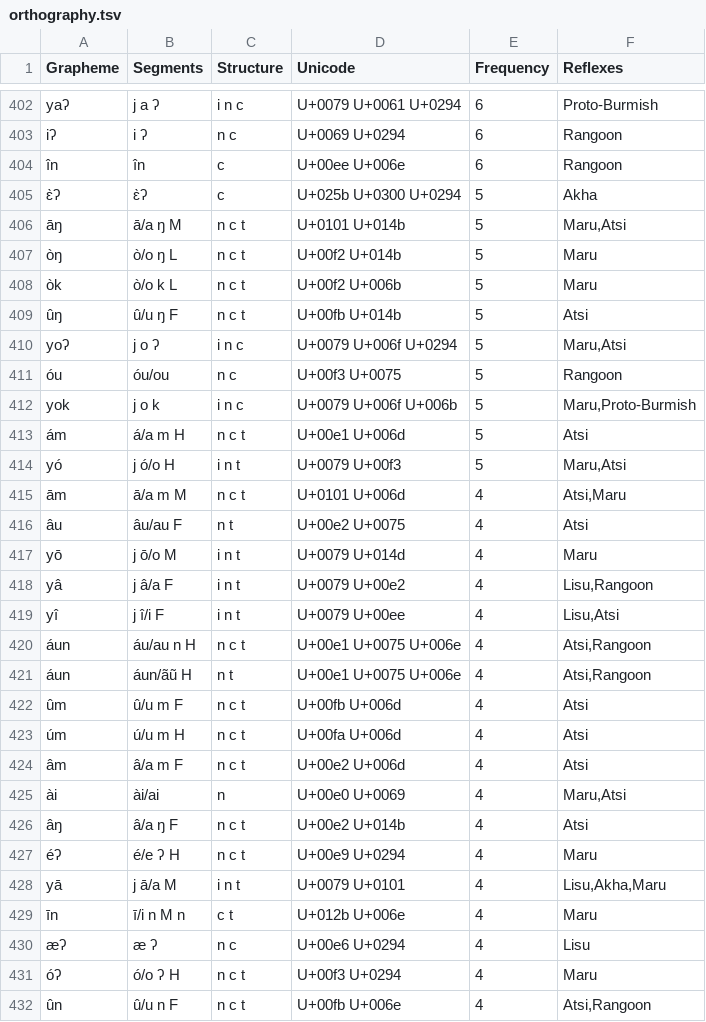
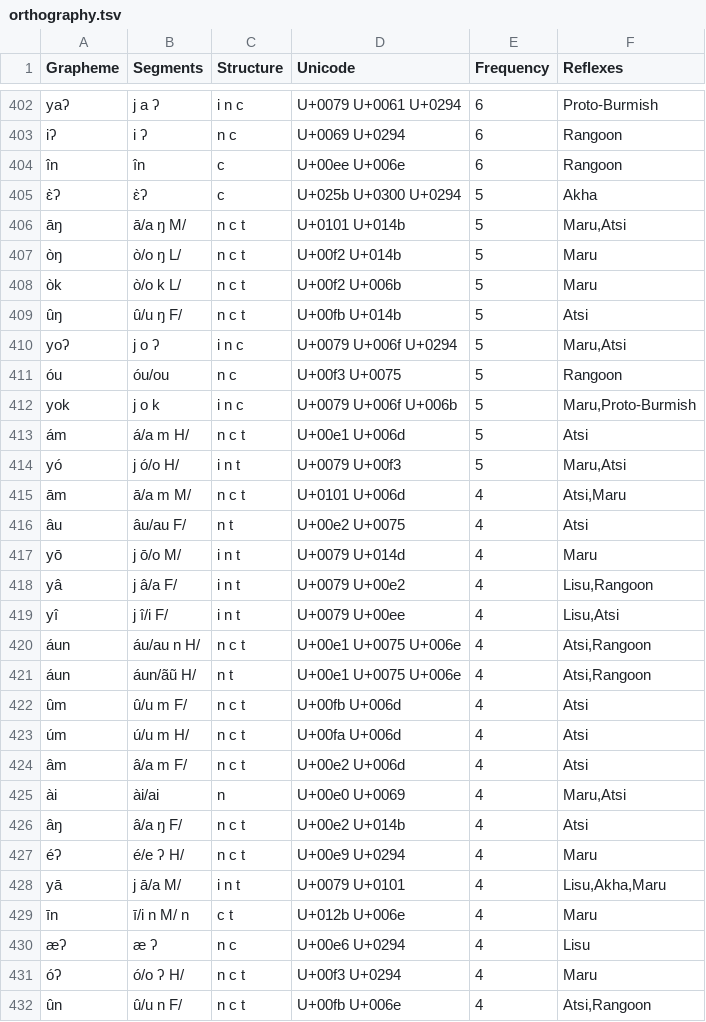
Before and after one commit to digling/burmish, a TSV file: datasets/Burling1967/orthography.tsv, drawn as a sheet; only a part is shown, gaps mark what is left out; the diff covers the shown part only.

Commit message:
Update orthography.tsv

```diff
--- a/datasets/Burling1967/orthography.tsv
+++ b/datasets/Burling1967/orthography.tsv
@@ -405,6 +405,6 @@ iʔ	i ʔ	n c	U+0069 U+0294	6	Rangoon
 ɛ̀ʔ	ɛ̀ʔ	c	U+025b U+0300 U+0294	5	Akha
-āŋ	ā/a ŋ M	n c t	U+0101 U+014b	5	Maru,Atsi
-òŋ	ò/o ŋ L	n c t	U+00f2 U+014b	5	Maru
-òk	ò/o k L	n c t	U+00f2 U+006b	5	Maru
-ûŋ	û/u ŋ F	n c t	U+00fb U+014b	5	Atsi
+āŋ	ā/a ŋ M/	n c t	U+0101 U+014b	5	Maru,Atsi
+òŋ	ò/o ŋ L/	n c t	U+00f2 U+014b	5	Maru
+òk	ò/o k L/	n c t	U+00f2 U+006b	5	Maru
+ûŋ	û/u ŋ F/	n c t	U+00fb U+014b	5	Atsi
 yoʔ	j o ʔ	i n c	U+0079 U+006f U+0294	5	Maru,Atsi
@@ -412,21 +412,21 @@ yoʔ	j o ʔ	i n c	U+0079 U+006f U+0294	5	Maru,Atsi
 yok	j o k	i n c	U+0079 U+006f U+006b	5	Maru,Proto-Burmish
-ám	á/a m H	n c t	U+00e1 U+006d	5	Atsi
-yó	j ó/o H	i n t	U+0079 U+00f3	5	Maru,Atsi
-ām	ā/a m M	n c t	U+0101 U+006d	4	Atsi,Maru
-âu	âu/au F	n t	U+00e2 U+0075	4	Atsi
-yō	j ō/o M	i n t	U+0079 U+014d	4	Maru
-yâ	j â/a F	i n t	U+0079 U+00e2	4	Lisu,Rangoon
-yî	j î/i F	i n t	U+0079 U+00ee	4	Lisu,Atsi
-áun	áu/au n H	n c t	U+00e1 U+0075 U+006e	4	Atsi,Rangoon
-áun	áun/ãũ H	n t	U+00e1 U+0075 U+006e	4	Atsi,Rangoon
-ûm	û/u m F	n c t	U+00fb U+006d	4	Atsi
-úm	ú/u m H	n c t	U+00fa U+006d	4	Atsi
-âm	â/a m F	n c t	U+00e2 U+006d	4	Atsi
+ám	á/a m H/	n c t	U+00e1 U+006d	5	Atsi
+yó	j ó/o H/	i n t	U+0079 U+00f3	5	Maru,Atsi
+ām	ā/a m M/	n c t	U+0101 U+006d	4	Atsi,Maru
+âu	âu/au F/	n t	U+00e2 U+0075	4	Atsi
+yō	j ō/o M/	i n t	U+0079 U+014d	4	Maru
+yâ	j â/a F/	i n t	U+0079 U+00e2	4	Lisu,Rangoon
+yî	j î/i F/	i n t	U+0079 U+00ee	4	Lisu,Atsi
+áun	áu/au n H/	n c t	U+00e1 U+0075 U+006e	4	Atsi,Rangoon
+áun	áun/ãũ H/	n t	U+00e1 U+0075 U+006e	4	Atsi,Rangoon
+ûm	û/u m F/	n c t	U+00fb U+006d	4	Atsi
+úm	ú/u m H/	n c t	U+00fa U+006d	4	Atsi
+âm	â/a m F/	n c t	U+00e2 U+006d	4	Atsi
 ài	ài/ai	n	U+00e0 U+0069	4	Maru,Atsi
-âŋ	â/a ŋ F	n c t	U+00e2 U+014b	4	Atsi
-éʔ	é/e ʔ H	n c t	U+00e9 U+0294	4	Maru
-yā	j ā/a M	i n t	U+0079 U+0101	4	Lisu,Akha,Maru
-īn	ī/i n M n	c t	U+012b U+006e	4	Maru
+âŋ	â/a ŋ F/	n c t	U+00e2 U+014b	4	Atsi
+éʔ	é/e ʔ H/	n c t	U+00e9 U+0294	4	Maru
+yā	j ā/a M/	i n t	U+0079 U+0101	4	Lisu,Akha,Maru
+īn	ī/i n M/ n	c t	U+012b U+006e	4	Maru
 æʔ	æ ʔ	n c	U+00e6 U+0294	4	Lisu
-óʔ	ó/o ʔ H	n c t	U+00f3 U+0294	4	Maru
-ûn	û/u n F	n c t	U+00fb U+006e	4	Atsi,Rangoon
+óʔ	ó/o ʔ H/	n c t	U+00f3 U+0294	4	Maru
+ûn	û/u n F/	n c t	U+00fb U+006e	4	Atsi,Rangoon
```
Also changed, not shown: 142 edited cells elsewhere in this file.
